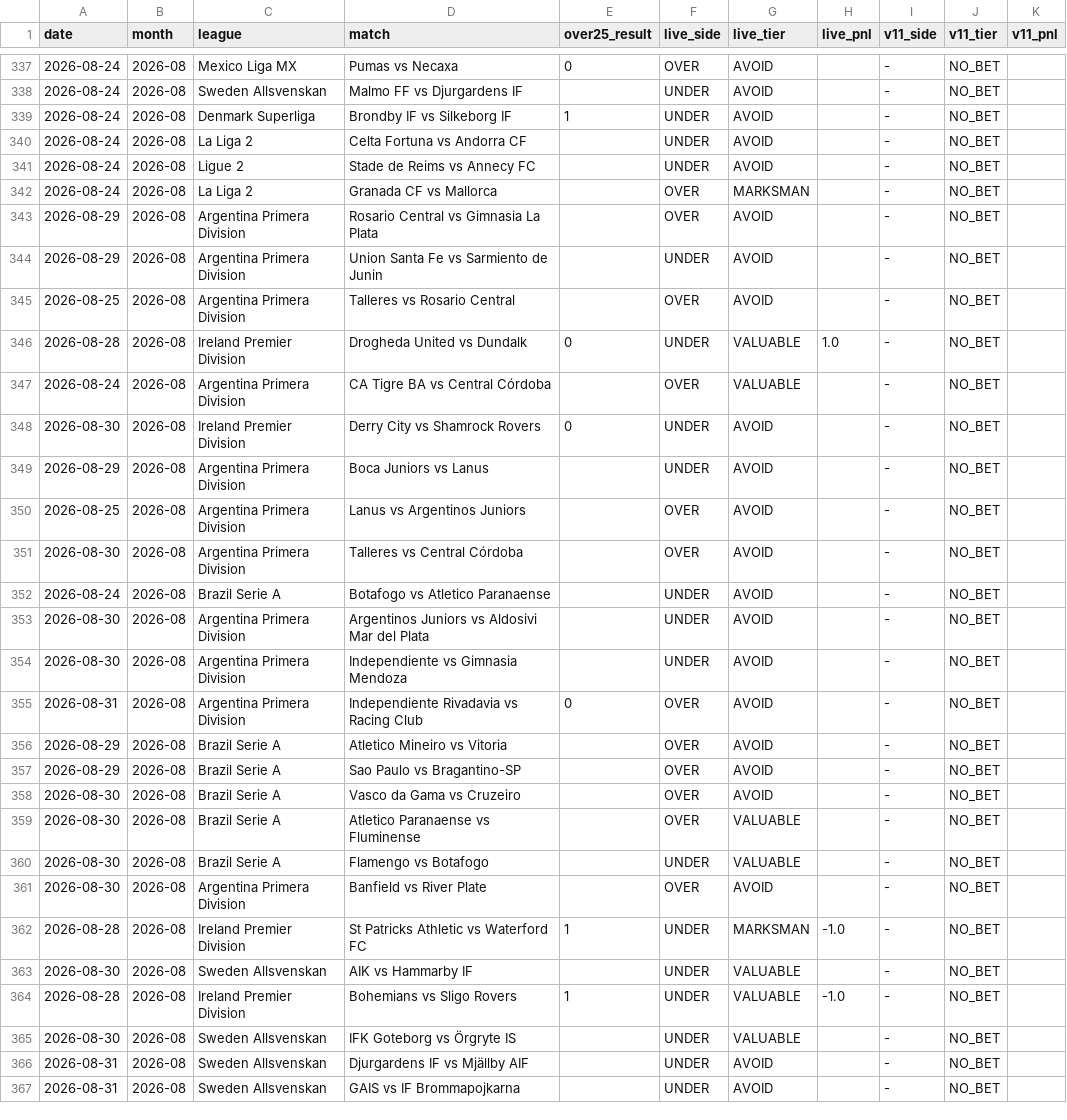
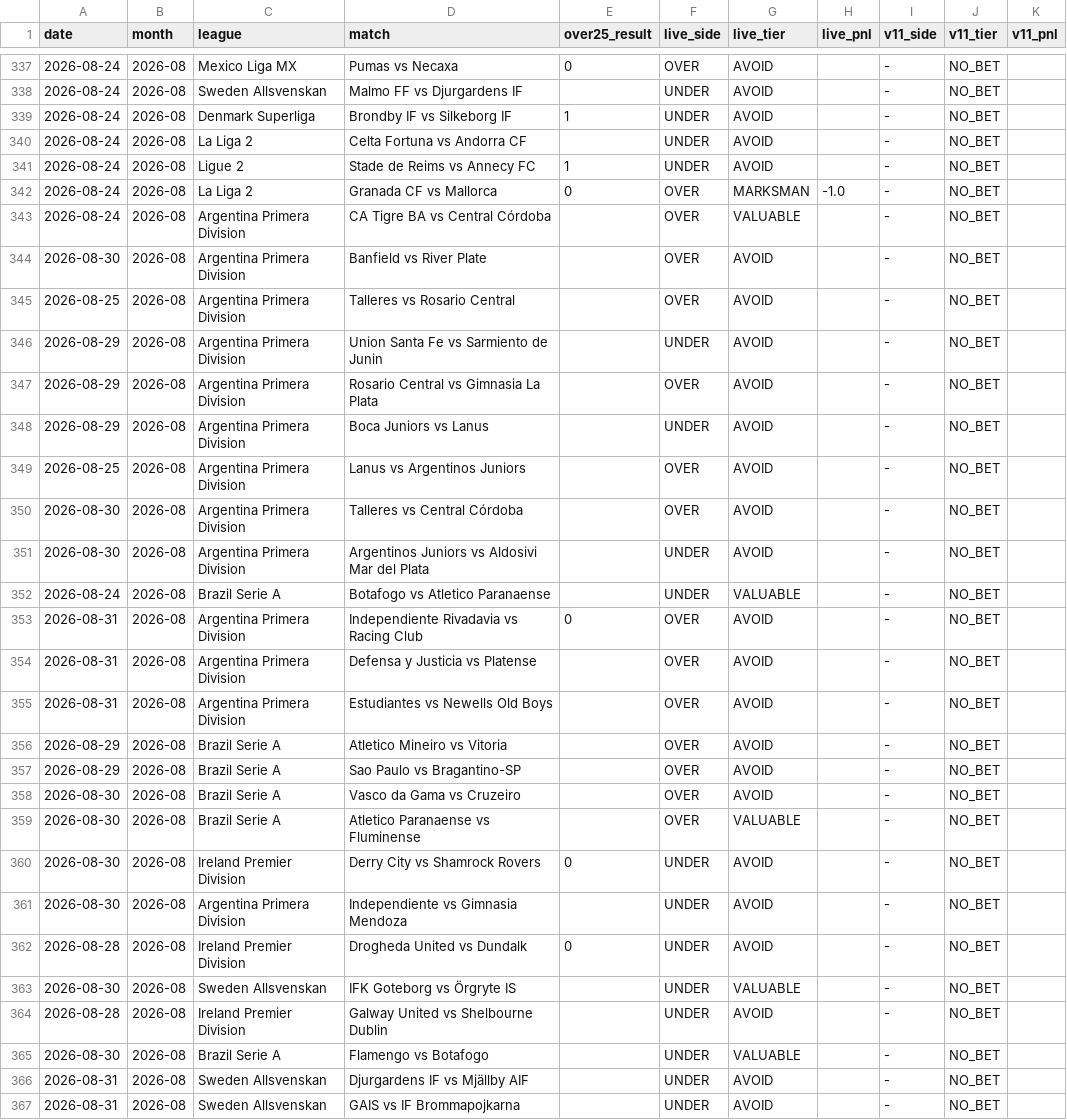
Before and after one commit to NevixAA/wowza_v11, a CSV file: output/v11_graded.csv, drawn as a sheet; only a part is shown, gaps mark what is left out; the diff covers the shown part only.

```diff
--- a/output/v11_graded.csv
+++ b/output/v11_graded.csv
@@ -340,10 +340,9 @@ date,month,league,match,over25_result,live_side,live_tier,live_pnl,v11_side,v11_
 2026-08-24,2026-08,La Liga 2,Celta Fortuna vs Andorra CF,,UNDER,AVOID,,-,NO_BET,
-2026-08-24,2026-08,Ligue 2,Stade de Reims vs Annecy FC,,UNDER,AVOID,,-,NO_BET,
-2026-08-24,2026-08,La Liga 2,Granada CF vs Mallorca,,OVER,MARKSMAN,,-,NO_BET,
+2026-08-24,2026-08,Ligue 2,Stade de Reims vs Annecy FC,1,UNDER,AVOID,,-,NO_BET,
+2026-08-24,2026-08,La Liga 2,Granada CF vs Mallorca,0,OVER,MARKSMAN,-1.0,-,NO_BET,
+2026-08-24,2026-08,Argentina Primera Division,CA Tigre BA vs Central Córdoba,,OVER,VALUABLE,,-,NO_BET,
+2026-08-30,2026-08,Argentina Primera Division,Banfield vs River Plate,,OVER,AVOID,,-,NO_BET,
+2026-08-25,2026-08,Argentina Primera Division,Talleres vs Rosario Central,,OVER,AVOID,,-,NO_BET,
+2026-08-29,2026-08,Argentina Primera Division,Union Santa Fe vs Sarmiento de Junin,,UNDER,AVOID,,-,NO_BET,
 2026-08-29,2026-08,Argentina Primera Division,Rosario Central vs Gimnasia La Plata,,OVER,AVOID,,-,NO_BET,
-2026-08-29,2026-08,Argentina Primera Division,Union Santa Fe vs Sarmiento de Junin,,UNDER,AVOID,,-,NO_BET,
-2026-08-25,2026-08,Argentina Primera Division,Talleres vs Rosario Central,,OVER,AVOID,,-,NO_BET,
-2026-08-28,2026-08,Ireland Premier Division,Drogheda United vs Dundalk,0,UNDER,VALUABLE,1.0,-,NO_BET,
-2026-08-24,2026-08,Argentina Primera Division,CA Tigre BA vs Central Córdoba,,OVER,VALUABLE,,-,NO_BET,
-2026-08-30,2026-08,Ireland Premier Division,Derry City vs Shamrock Rovers,0,UNDER,AVOID,,-,NO_BET,
 2026-08-29,2026-08,Argentina Primera Division,Boca Juniors vs Lanus,,UNDER,AVOID,,-,NO_BET,
@@ -351,6 +350,7 @@ date,month,league,match,over25_result,live_side,live_tier,live_pnl,v11_side,v11_
 2026-08-30,2026-08,Argentina Primera Division,Talleres vs Central Córdoba,,OVER,AVOID,,-,NO_BET,
-2026-08-24,2026-08,Brazil Serie A,Botafogo vs Atletico Paranaense,,UNDER,AVOID,,-,NO_BET,
 2026-08-30,2026-08,Argentina Primera Division,Argentinos Juniors vs Aldosivi Mar del Plata,,UNDER,AVOID,,-,NO_BET,
-2026-08-30,2026-08,Argentina Primera Division,Independiente vs Gimnasia Mendoza,,UNDER,AVOID,,-,NO_BET,
+2026-08-24,2026-08,Brazil Serie A,Botafogo vs Atletico Paranaense,,UNDER,VALUABLE,,-,NO_BET,
 2026-08-31,2026-08,Argentina Primera Division,Independiente Rivadavia vs Racing Club,0,OVER,AVOID,,-,NO_BET,
+2026-08-31,2026-08,Argentina Primera Division,Defensa y Justicia vs Platense,,OVER,AVOID,,-,NO_BET,
+2026-08-31,2026-08,Argentina Primera Division,Estudiantes vs Newells Old Boys,,OVER,AVOID,,-,NO_BET,
 2026-08-29,2026-08,Brazil Serie A,Atletico Mineiro vs Vitoria,,OVER,AVOID,,-,NO_BET,
@@ -359,8 +359,8 @@ date,month,league,match,over25_result,live_side,live_tier,live_pnl,v11_side,v11_
 2026-08-30,2026-08,Brazil Serie A,Atletico Paranaense vs Fluminense,,OVER,VALUABLE,,-,NO_BET,
+2026-08-30,2026-08,Ireland Premier Division,Derry City vs Shamrock Rovers,0,UNDER,AVOID,,-,NO_BET,
+2026-08-30,2026-08,Argentina Primera Division,Independiente vs Gimnasia Mendoza,,UNDER,AVOID,,-,NO_BET,
+2026-08-28,2026-08,Ireland Premier Division,Drogheda United vs Dundalk,0,UNDER,AVOID,,-,NO_BET,
+2026-08-30,2026-08,Sweden Allsvenskan,IFK Goteborg vs Örgryte IS,,UNDER,VALUABLE,,-,NO_BET,
+2026-08-28,2026-08,Ireland Premier Division,Galway United vs Shelbourne Dublin,,UNDER,AVOID,,-,NO_BET,
 2026-08-30,2026-08,Brazil Serie A,Flamengo vs Botafogo,,UNDER,VALUABLE,,-,NO_BET,
-2026-08-30,2026-08,Argentina Primera Division,Banfield vs River Plate,,OVER,AVOID,,-,NO_BET,
-2026-08-28,2026-08,Ireland Premier Division,St Patricks Athletic vs Waterford FC,1,UNDER,MARKSMAN,-1.0,-,NO_BET,
-2026-08-30,2026-08,Sweden Allsvenskan,AIK vs Hammarby IF,,UNDER,VALUABLE,,-,NO_BET,
-2026-08-28,2026-08,Ireland Premier Division,Bohemians vs Sligo Rovers,1,UNDER,VALUABLE,-1.0,-,NO_BET,
-2026-08-30,2026-08,Sweden Allsvenskan,IFK Goteborg vs Örgryte IS,,UNDER,VALUABLE,,-,NO_BET,
 2026-08-31,2026-08,Sweden Allsvenskan,Djurgardens IF vs Mjällby AIF,,UNDER,AVOID,,-,NO_BET,
```
Also changed, not shown: 2 added rows, 2 removed rows, 17 moved rows and 80 edited cells elsewhere in this file, output/v11_shadow_log.csv, 3 other files.
